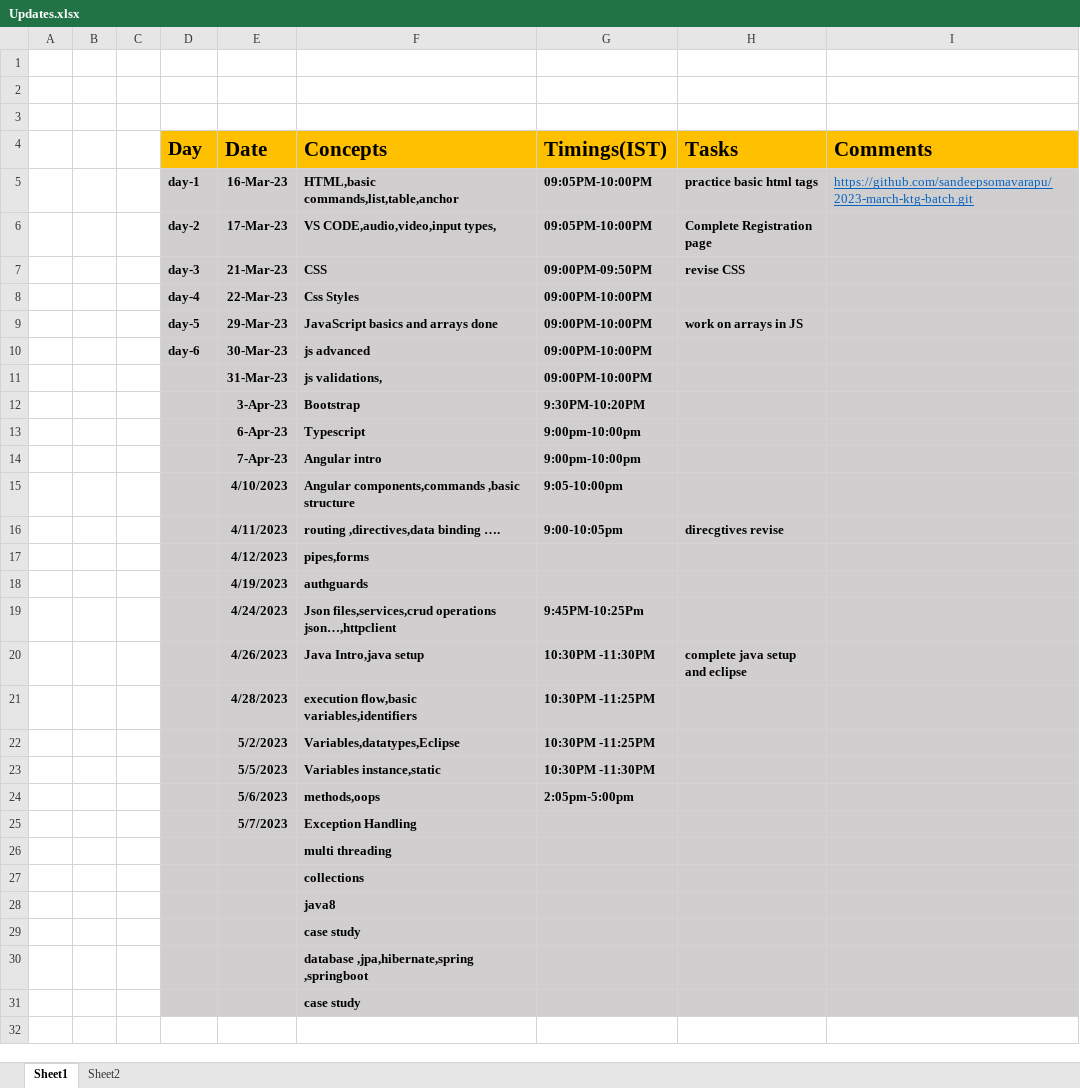
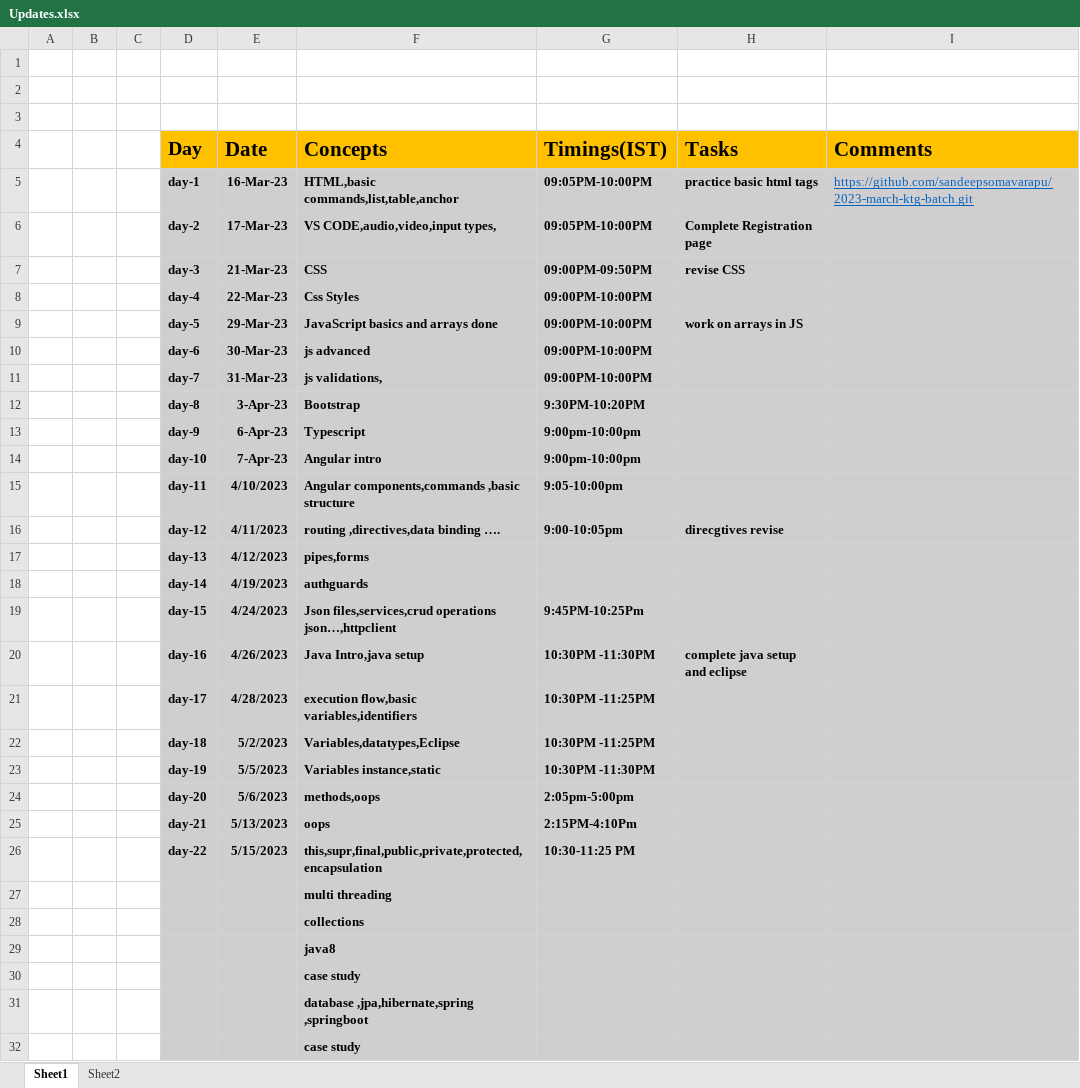
Before and after one commit to palakkal-studyhub/Ktg_new_repo_saidhu, an Excel workbook: Updates.xlsx, sheet Sheet1, drawn as a sheet; values as stored, in another font and other column widths than the file's, no borders; removed rows and columns are numbered as before the commit, all else as after; the diff names each change by its address in the sheet, - before the commit and + after, or states it on an @@ line.

```diff
--- a/Updates.xlsx (sheet Sheet1)
+++ b/Updates.xlsx (sheet Sheet1)
-D11 (Day): (empty)
+D11 (Day): day-7
-D12 (Day): (empty)
+D12 (Day): day-8
-D13 (Day): (empty)
+D13 (Day): day-9
-D14 (Day): (empty)
+D14 (Day): day-10
-D15 (Day): (empty)
+D15 (Day): day-11
-D16 (Day): (empty)
+D16 (Day): day-12
-D17 (Day): (empty)
+D17 (Day): day-13
-D18 (Day): (empty)
+D18 (Day): day-14
-D19 (Day): (empty)
+D19 (Day): day-15
-D20 (Day): (empty)
+D20 (Day): day-16
-D21 (Day): (empty)
+D21 (Day): day-17
-D22 (Day): (empty)
+D22 (Day): day-18
-D23 (Day): (empty)
+D23 (Day): day-19
-D24 (Day): (empty)
+D24 (Day): day-20
-row 25:  |  |  |  | 5/7/2023 | Exception Handling
+row 25:  |  |  | day-21 | 5/13/2023 | oops | 2:15PM-4:10Pm
+row 26:  |  |  | day-22 | 5/15/2023 | this,supr,final,public,private,protected,encapsulation | 10:30-11:25 PM
```
Also changed, not shown: 10 other files.
